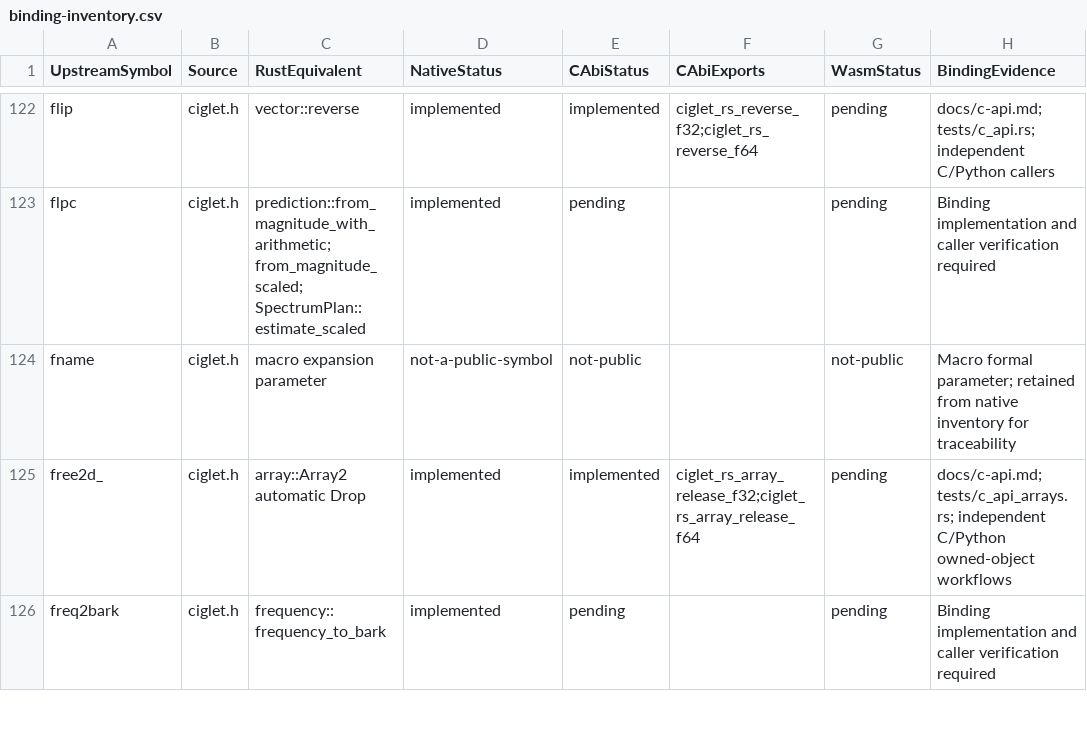
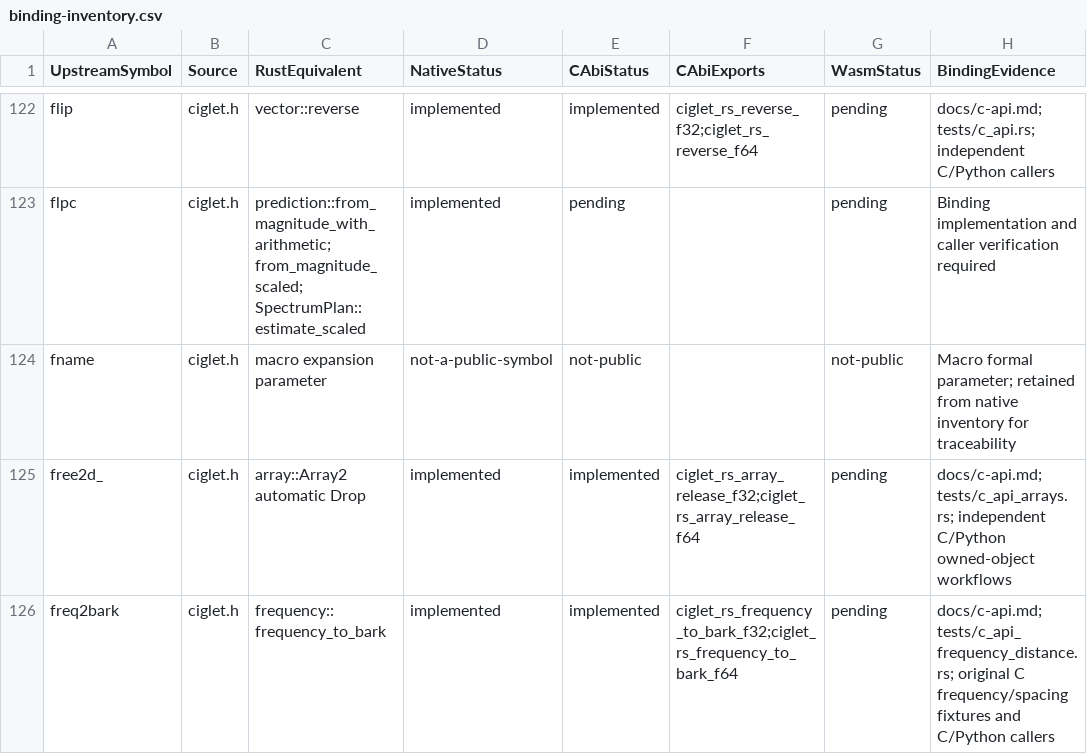
Before and after one commit to Lqm1/ciglet-rs, a CSV file: docs/binding-inventory.csv, drawn as a sheet; only a part is shown, gaps mark what is left out; the diff covers the shown part only.

Commit message:
feat: expose frequency conversions and spectral distances

```diff
--- a/docs/binding-inventory.csv
+++ b/docs/binding-inventory.csv
@@ -125,2 +125,2 @@
 "free2d_","ciglet.h","array::Array2 automatic Drop","implemented","implemented","ciglet_rs_array_release_f32;ciglet_rs_array_release_f64","pending","docs/c-api.md; tests/c_api_arrays.rs; independent C/Python owned-object workflows"
-"freq2bark","ciglet.h","frequency::frequency_to_bark","implemented","pending","","pending","Binding implementation and caller verification required"
+"freq2bark","ciglet.h","frequency::frequency_to_bark","implemented","implemented","ciglet_rs_frequency_to_bark_f32;ciglet_rs_frequency_to_bark_f64","pending","docs/c-api.md; tests/c_api_frequency_distance.rs; original C frequency/spacing fixtures and C/Python callers"
```
Also changed, not shown: 18 edited cells elsewhere in this file, 10 other files.
